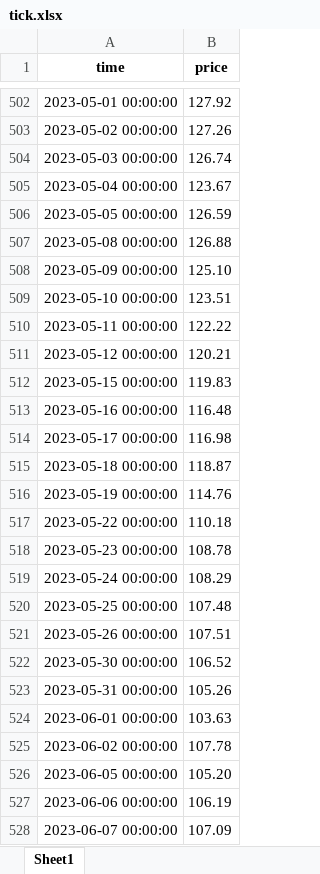
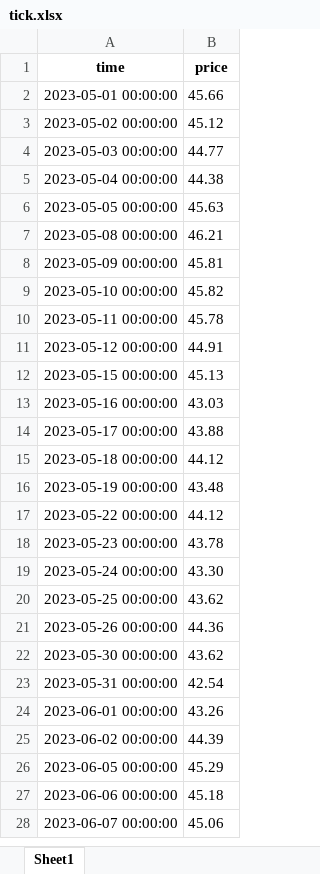
Before and after one commit to flussman99/TFG_INFO, an Excel workbook: tick.xlsx, sheet Sheet1, drawn as a sheet; only a part is shown, gaps mark what is left out; values as stored, in another font and other column widths than the file's, no borders; addresses are those after the commit; the diff covers the shown part only; the diff names each change by its address in the sheet, - before the commit and + after, or states it on an @@ line.

```diff
--- a/tick.xlsx (sheet Sheet1)
+++ b/tick.xlsx (sheet Sheet1)
-B2 (price): 127.92
+B2 (price): 45.66
-B3 (price): 127.26
+B3 (price): 45.12
-B4 (price): 126.74
+B4 (price): 44.77
-B5 (price): 123.67
+B5 (price): 44.38
-B6 (price): 126.59
+B6 (price): 45.63
-B7 (price): 126.88
+B7 (price): 46.21
-B8 (price): 125.10
+B8 (price): 45.81
-B9 (price): 123.51
+B9 (price): 45.82
-B10 (price): 122.22
+B10 (price): 45.78
-B11 (price): 120.21
+B11 (price): 44.91
-B12 (price): 119.83
+B12 (price): 45.13
-B13 (price): 116.48
+B13 (price): 43.03
-B14 (price): 116.98
+B14 (price): 43.88
-B15 (price): 118.87
+B15 (price): 44.12
-B16 (price): 114.76
+B16 (price): 43.48
-B17 (price): 110.18
+B17 (price): 44.12
-B18 (price): 108.78
+B18 (price): 43.78
-B19 (price): 108.29
+B19 (price): 43.30
-B20 (price): 107.48
+B20 (price): 43.62
-B21 (price): 107.51
+B21 (price): 44.36
-B22 (price): 106.52
+B22 (price): 43.62
-B23 (price): 105.26
+B23 (price): 42.54
-B24 (price): 103.63
+B24 (price): 43.26
-B25 (price): 107.78
+B25 (price): 44.39
-B26 (price): 105.20
+B26 (price): 45.29
-B27 (price): 106.19
+B27 (price): 45.18
-B28 (price): 107.09
+B28 (price): 45.06
```
Also changed, not shown: 3 added rows, 500 removed rows and 230 edited cells elsewhere in this sheet, Futbol.xlsx, RSI.xlsx, 2 other files.
